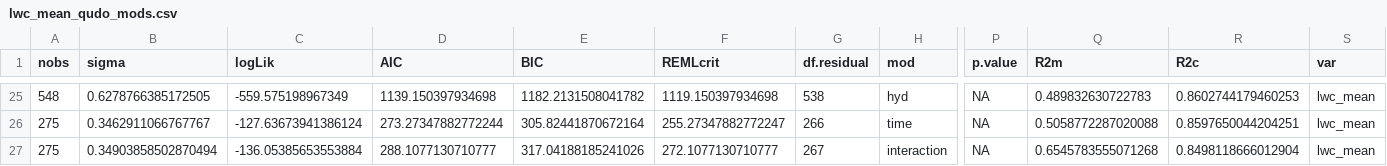
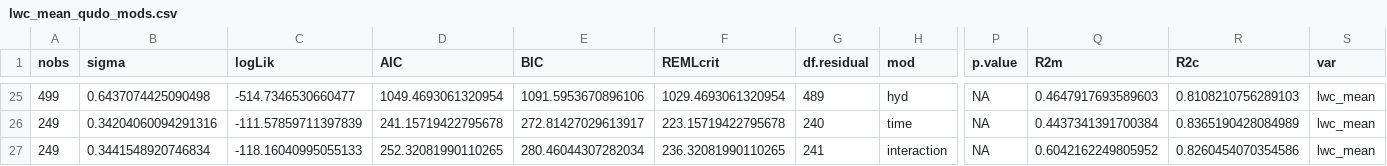
Before and after one commit to bovingi/mpa_lwc_lwa_cwc, a CSV file: processed-data/model results/lwc_mean_qudo_mods.csv, drawn as a sheet; only a part is shown, gaps mark what is left out; the diff covers the shown part only; the diff names each change by its address in the sheet, - before the commit and + after, or states it on an @@ line.

```diff
--- a/processed-data/model results/lwc_mean_qudo_mods.csv
+++ b/processed-data/model results/lwc_mean_qudo_mods.csv
-A25 (nobs): 548
+A25 (nobs): 499
-B25 (sigma): 0.6278766385172505
+B25 (sigma): 0.6437074425090498
-C25 (logLik): -559.575198967349
+C25 (logLik): -514.7346530660477
-D25 (AIC): 1139.150397934698
+D25 (AIC): 1049.4693061320954
-E25 (BIC): 1182.2131508041782
+E25 (BIC): 1091.5953670896106
-F25 (REMLcrit): 1119.150397934698
+F25 (REMLcrit): 1029.4693061320954
-G25 (df.residual): 538
+G25 (df.residual): 489
-Q25 (R2m): 0.489832630722783
+Q25 (R2m): 0.4647917693589603
-R25 (R2c): 0.8602744179460253
+R25 (R2c): 0.8108210756289103
-A26:A27 (nobs): 275
+A26:A27 (nobs): 249
-B26 (sigma): 0.3462911066767767
+B26 (sigma): 0.34204060094291316
-C26 (logLik): -127.63673941386124
+C26 (logLik): -111.57859711397839
-D26 (AIC): 273.27347882772244
+D26 (AIC): 241.15719422795678
-E26 (BIC): 305.82441870672164
+E26 (BIC): 272.81427029613917
-F26 (REMLcrit): 255.27347882772247
+F26 (REMLcrit): 223.15719422795678
-G26 (df.residual): 266
+G26 (df.residual): 240
-Q26 (R2m): 0.5058772287020088
+Q26 (R2m): 0.4437341391700384
-R26 (R2c): 0.8597650044204251
+R26 (R2c): 0.8365190428084989
-B27 (sigma): 0.34903858502870494
+B27 (sigma): 0.3441548920746834
-C27 (logLik): -136.05385653553884
+C27 (logLik): -118.16040995055133
-D27 (AIC): 288.1077130710777
+D27 (AIC): 252.32081990110265
-E27 (BIC): 317.04188185241026
+E27 (BIC): 280.46044307282034
-F27 (REMLcrit): 272.1077130710777
+F27 (REMLcrit): 236.32081990110265
-G27 (df.residual): 267
+G27 (df.residual): 241
-Q27 (R2m): 0.6545783555071268
+Q27 (R2m): 0.6042162249805952
-R27 (R2c): 0.8498118666012904
+R27 (R2c): 0.8260454070354586
```
Also changed, not shown: 70 edited cells elsewhere in this file, processed-data/bootstrapped_df_qudo_cwc.csv, processed-data/dcwc_quag_afterleafout_df_no_outliers.csv, 31 other files.
